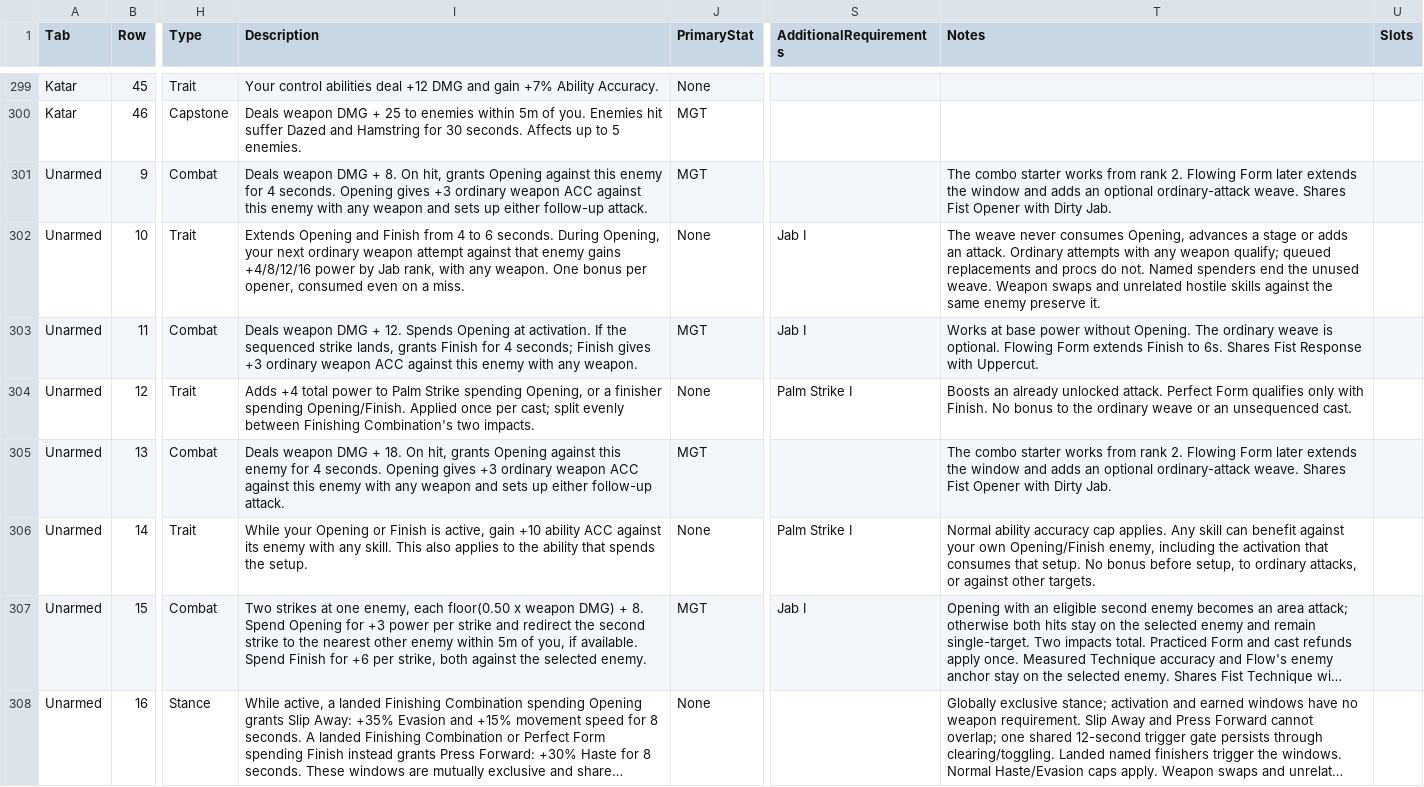
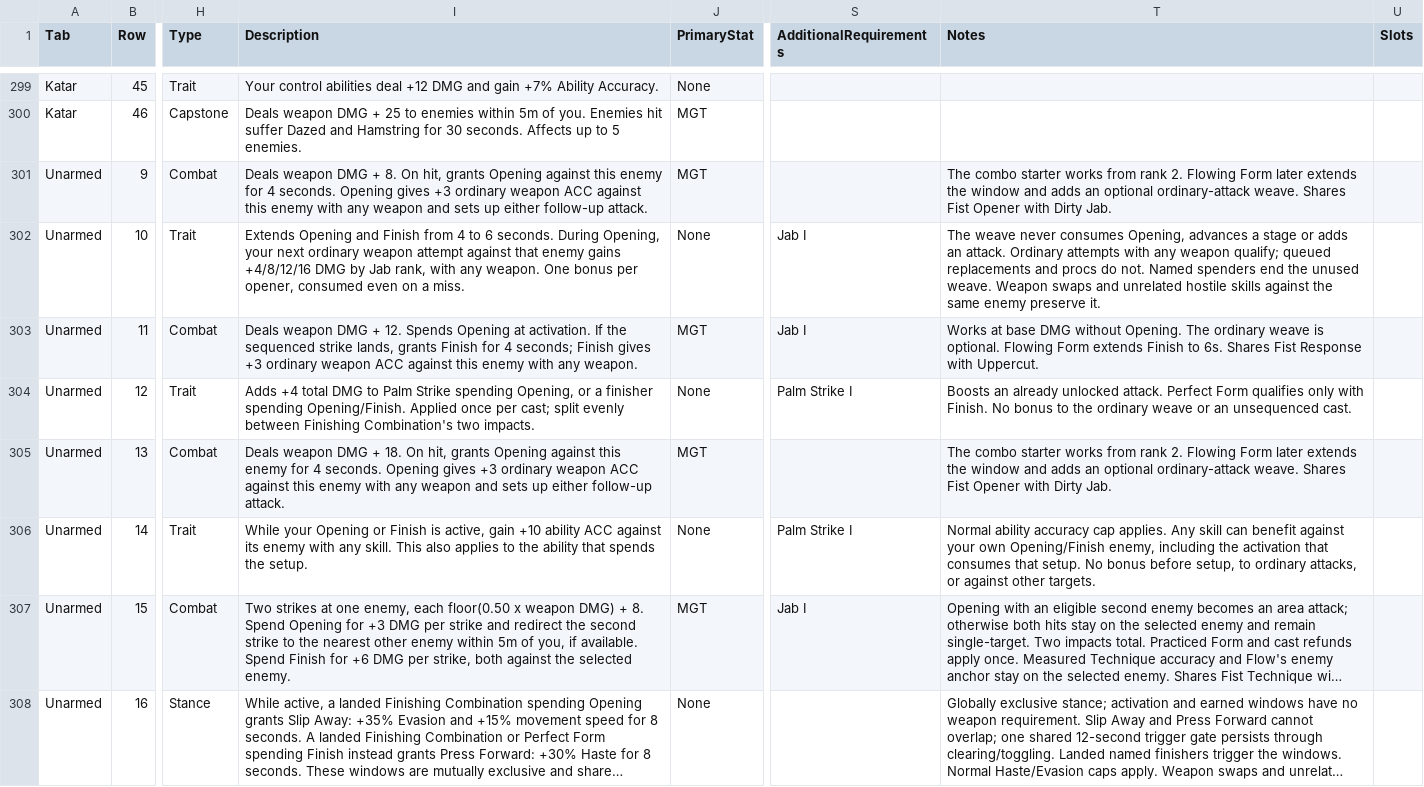
Before and after one commit to zunath/SWLOR_NWN, a CSV file: SWLOR.Game.Server/Readmes/CombatUpgradeBiblePerkManifest.csv, drawn as a sheet; only a part is shown, gaps mark what is left out; long unchanged cells end in …; the diff covers the shown part only; the diff names each change by its address in the sheet, - before the commit and + after, or states it on an @@ line.

Commit message:
Match Unarmed damage descriptions to standard DMG wording

```diff
--- a/SWLOR.Game.Server/Readmes/CombatUpgradeBiblePerkManifest.csv
+++ b/SWLOR.Game.Server/Readmes/CombatUpgradeBiblePerkManifest.csv
-I302 (Description): …gains +4/8/12/16 power by Jab…
+I302 (Description): …gains +4/8/12/16 DMG by Jab…
-T303 (Notes): …at base power without Opening.…
+T303 (Notes): …at base DMG without Opening.…
-I304 (Description): …+4 total power to Palm…
+I304 (Description): …+4 total DMG to Palm…
-I307 (Description): …for +3 power per strike and redirect the second strike to the nearest other enemy within 5m of you, if available. Spend Finish for +6 per strike,…
+I307 (Description): …for +3 DMG per strike and redirect the second strike to the nearest other enemy within 5m of you, if available. Spend Finish for +6 DMG per strike,…
```
Also changed, not shown: 10 edited cells elsewhere in this file, 2 other files.
